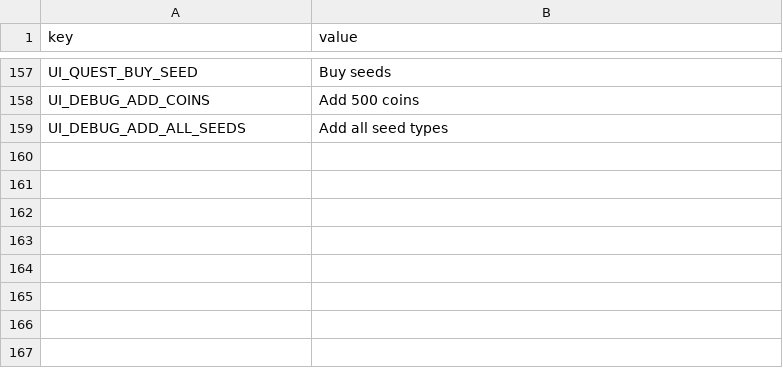
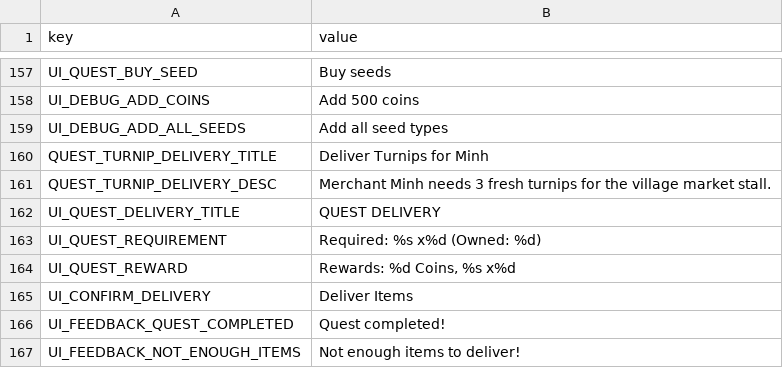
Before and after one commit to hoangarts1/nongtrai, a CSV file: localization/strings_en.csv, drawn as a sheet; only a part is shown, gaps mark what is left out; the diff names each change by its address in the sheet, - before the commit and + after, or states it on an @@ line.

```diff
--- a/localization/strings_en.csv
+++ b/localization/strings_en.csv
+row 160: QUEST_TURNIP_DELIVERY_TITLE | Deliver Turnips for Minh
+row 161: QUEST_TURNIP_DELIVERY_DESC | Merchant Minh needs 3 fresh turnips for the village market stall.
+row 162: UI_QUEST_DELIVERY_TITLE | QUEST DELIVERY
+row 163: UI_QUEST_REQUIREMENT | Required: %s x%d (Owned: %d)
+row 164: UI_QUEST_REWARD | Rewards: %d Coins, %s x%d
+row 165: UI_CONFIRM_DELIVERY | Deliver Items
+row 166: UI_FEEDBACK_QUEST_COMPLETED | Quest completed!
+row 167: UI_FEEDBACK_NOT_ENOUGH_ITEMS | Not enough items to deliver!
```
Also changed, not shown: localization/strings_vi.csv, 14 other files.
